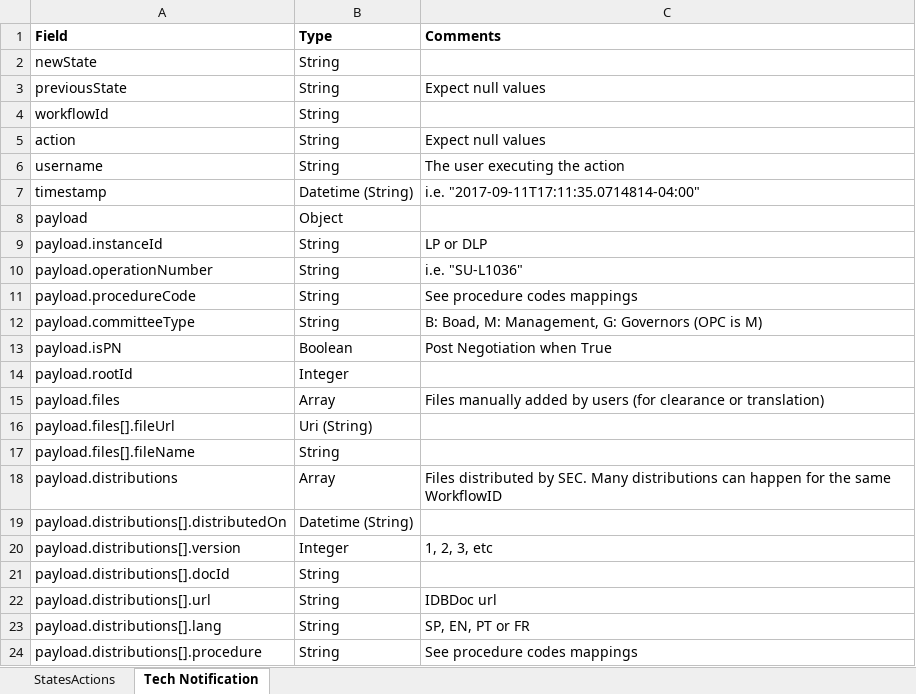
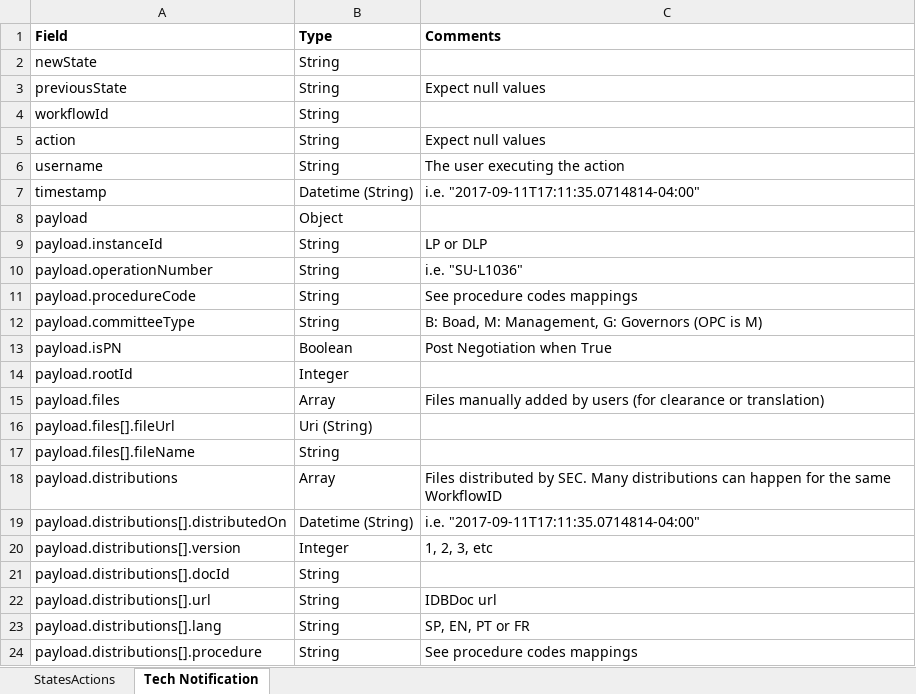
Before and after one commit to mauriciogentile/convergence, an Excel workbook: doc/WFE.xlsx, sheet Tech Notification, drawn as a sheet; values as stored, in another font and other column widths than the file's, no borders; the diff names each change by its address in the sheet, - before the commit and + after, or states it on an @@ line.

```diff
--- a/doc/WFE.xlsx (sheet Tech Notification)
+++ b/doc/WFE.xlsx (sheet Tech Notification)
-C19 (Comments): (empty)
+C19 (Comments): i.e. "2017-09-11T17:11:35.0714814-04:00"
```
Also changed, not shown: sheet StatesActions, 9 other files.
